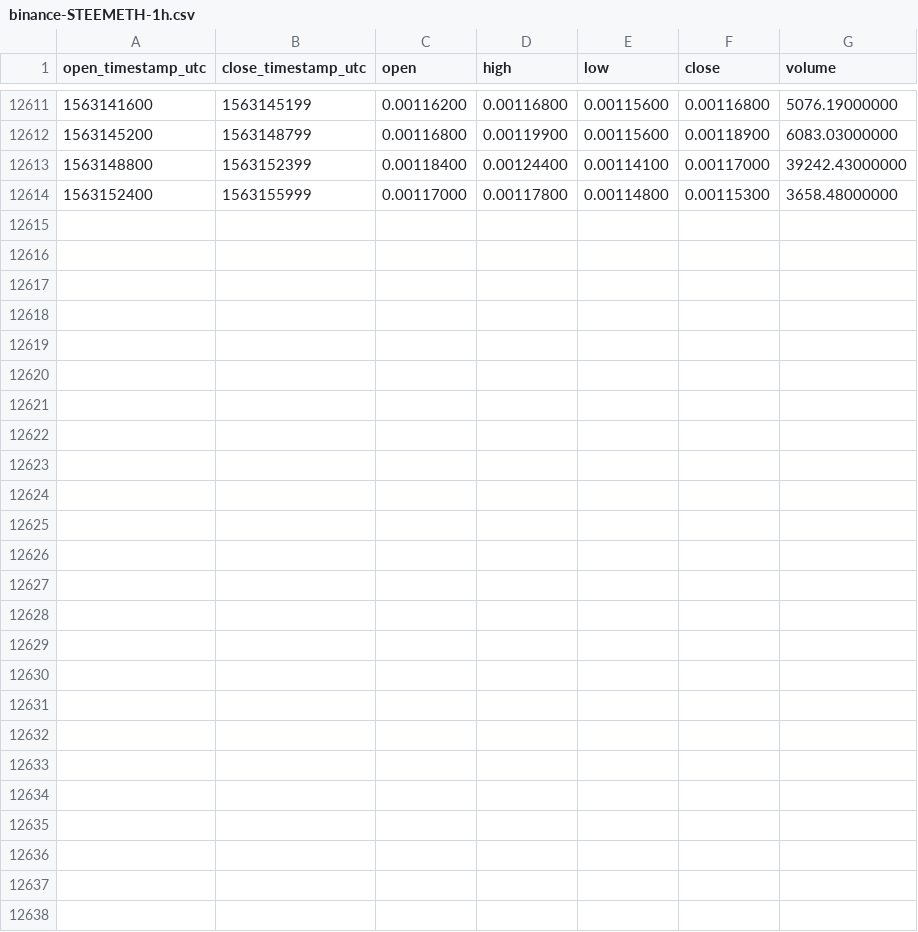
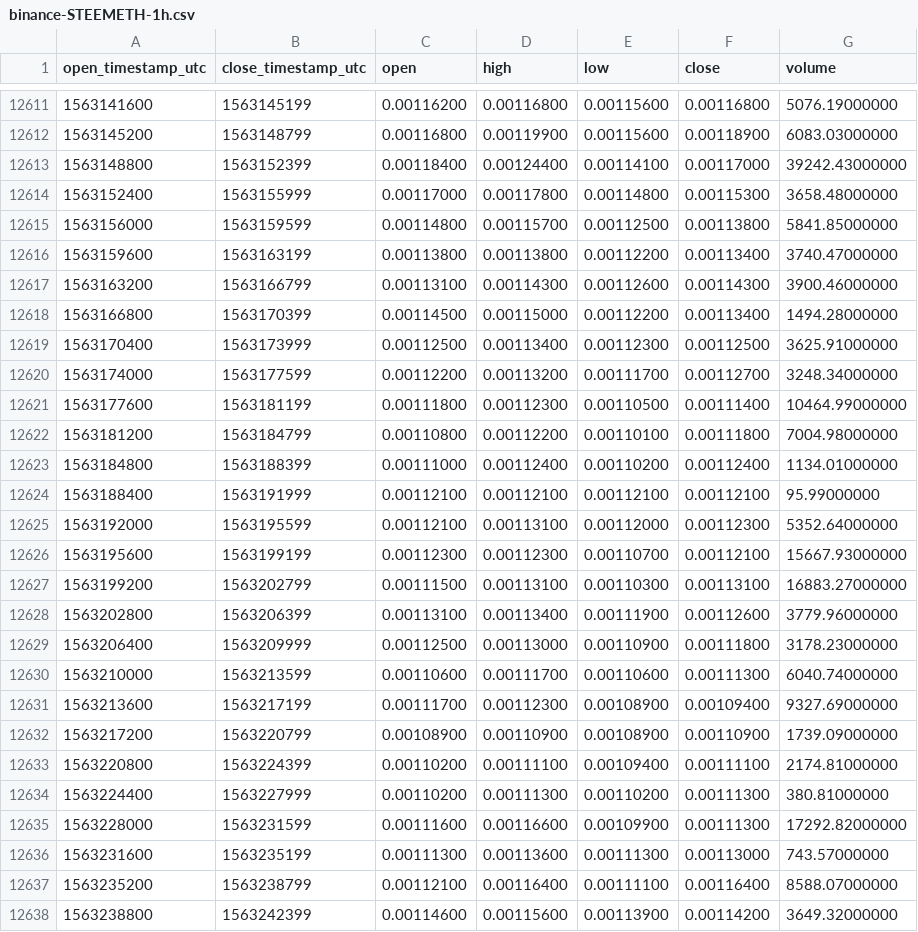
Before and after one commit to cryptobigbro/binance-STEEMETH, a CSV file: binance-STEEMETH-1h.csv, drawn as a sheet; only a part is shown, gaps mark what is left out.

Commit message:
Update OHLCV data.

```diff
--- a/binance-STEEMETH-1h.csv
+++ b/binance-STEEMETH-1h.csv
@@ -12614 +12614,25 @@ open_timestamp_utc,close_timestamp_utc,open,high,low,close,volume
 1563152400,1563155999,0.00117000,0.00117800,0.00114800,0.00115300,3658.48000000
+1563156000,1563159599,0.00114800,0.00115700,0.00112500,0.00113800,5841.85000000
+1563159600,1563163199,0.00113800,0.00113800,0.00112200,0.00113400,3740.47000000
+1563163200,1563166799,0.00113100,0.00114300,0.00112600,0.00114300,3900.46000000
+1563166800,1563170399,0.00114500,0.00115000,0.00112200,0.00113400,1494.28000000
+1563170400,1563173999,0.00112500,0.00113400,0.00112300,0.00112500,3625.91000000
+1563174000,1563177599,0.00112200,0.00113200,0.00111700,0.00112700,3248.34000000
+1563177600,1563181199,0.00111800,0.00112300,0.00110500,0.00111400,10464.99000000
+1563181200,1563184799,0.00110800,0.00112200,0.00110100,0.00111800,7004.98000000
+1563184800,1563188399,0.00111000,0.00112400,0.00110200,0.00112400,1134.01000000
+1563188400,1563191999,0.00112100,0.00112100,0.00112100,0.00112100,95.99000000
+1563192000,1563195599,0.00112100,0.00113100,0.00112000,0.00112300,5352.64000000
+1563195600,1563199199,0.00112300,0.00112300,0.00110700,0.00112100,15667.93000000
+1563199200,1563202799,0.00111500,0.00113100,0.00110300,0.00113100,16883.27000000
+1563202800,1563206399,0.00113100,0.00113400,0.00111900,0.00112600,3779.96000000
+1563206400,1563209999,0.00112500,0.00113000,0.00110900,0.00111800,3178.23000000
+1563210000,1563213599,0.00110600,0.00111700,0.00110600,0.00111300,6040.74000000
+1563213600,1563217199,0.00111700,0.00112300,0.00108900,0.00109400,9327.69000000
+1563217200,1563220799,0.00108900,0.00110900,0.00108900,0.00110900,1739.09000000
+1563220800,1563224399,0.00110200,0.00111100,0.00109400,0.00111100,2174.81000000
+1563224400,1563227999,0.00110200,0.00111300,0.00110200,0.00111300,380.81000000
+1563228000,1563231599,0.00111600,0.00116600,0.00109900,0.00111300,17292.82000000
+1563231600,1563235199,0.00111300,0.00113600,0.00111300,0.00113000,743.57000000
+1563235200,1563238799,0.00112100,0.00116400,0.00111100,0.00116400,8588.07000000
+1563238800,1563242399,0.00114600,0.00115600,0.00113900,0.00114200,3649.32000000
```
Also changed, not shown: binance-STEEMETH-1d.csv.
